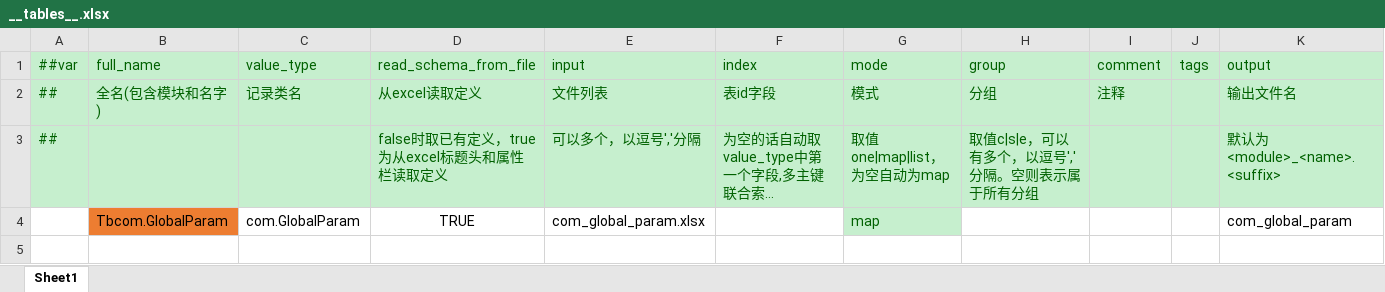
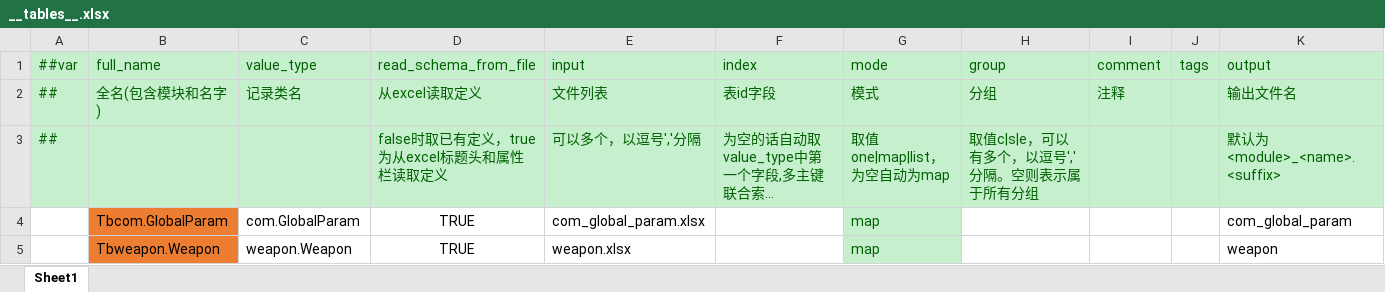
Before and after one commit to BroochWu/ZiStar, an Excel workbook: _ConfigExcels/Datas/__tables__.xlsx, sheet Sheet1, drawn as a sheet; long unchanged cells end in …; values as stored, in another font and other column widths than the file's, no borders; the diff names each change by its address in the sheet, - before the commit and + after, or states it on an @@ line.

```diff
--- a/_ConfigExcels/Datas/__tables__.xlsx (sheet Sheet1)
+++ b/_ConfigExcels/Datas/__tables__.xlsx (sheet Sheet1)
+row 5:  | Tbweapon.Weapon | weapon.Weapon | TRUE | weapon.xlsx |  | map |  |  |  | weapon
```
Also changed, not shown: _ConfigExcels/Datas/__enums__.xlsx, _ConfigExcels/Datas/com_global_param.xlsx, 27 other files.
